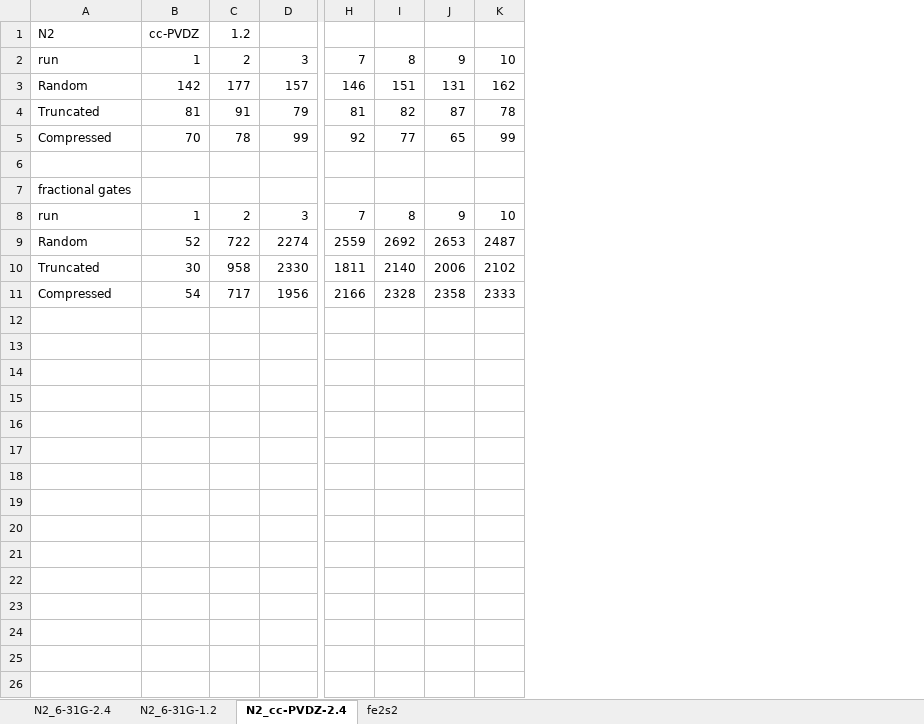
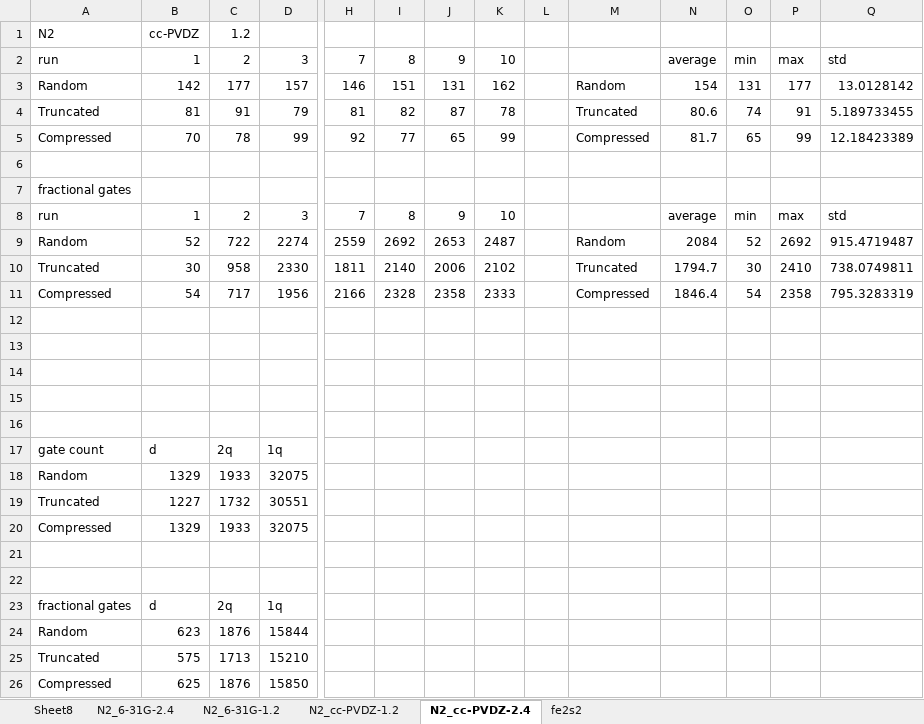
Before and after one commit to kevinsung/lucj, an Excel workbook: csv/sample_valid_bitstrings.xlsx, sheet N2_cc-PVDZ-2.4, drawn as a sheet; only a part is shown, gaps mark what is left out; values as stored, in another font and other column widths than the file's, no borders; rows hold the shown columns only; the diff names each change by its address in the sheet, - before the commit and + after, or states it on an @@ line.

```diff
--- a/csv/sample_valid_bitstrings.xlsx (sheet N2_cc-PVDZ-2.4)
+++ b/csv/sample_valid_bitstrings.xlsx (sheet N2_cc-PVDZ-2.4)
+sheet tab: Sheet8
+sheet tab: N2_cc-PVDZ-1.2
+column L, empty
+column M, rows 3-11: Random | Truncated | Compressed |  |  |  | Random | Truncated | Compressed
+column N, rows 2-11: average | 154 | 80.6 | 81.7 |  |  | average | 2084 | 1794.7 | 1846.4
+column O, rows 2-11: min | 131 | 74 | 65 |  |  | min | 52 | 30 | 54
+column P, rows 2-11: max | 177 | 91 | 99 |  |  | max | 2692 | 2410 | 2358
+column Q, rows 2-11: std | 13.0128142 | 5.189733455 | 12.18423389 |  |  | std | 915.4719487 | 738.0749811 | 795.3283319
+row 12: (empty)
+row 13: (empty)
+row 14: (empty)
+row 15: (empty)
+row 16: (empty)
+row 17: gate count | d | 2q | 1q
+row 18: Random | 1329 | 1933 | 32075
+row 19: Truncated | 1227 | 1732 | 30551
+row 20: Compressed | 1329 | 1933 | 32075
+row 21: (empty)
+row 22: (empty)
+row 23: fractional gates | d | 2q | 1q
+row 24: Random | 623 | 1876 | 15844
+row 25: Truncated | 575 | 1713 | 15210
+row 26: Compressed | 625 | 1876 | 15850
```
Also changed, not shown: sheet N2_6-31G-1.2, sheet fe2s2, sheet N2_6-31G-2.4.
